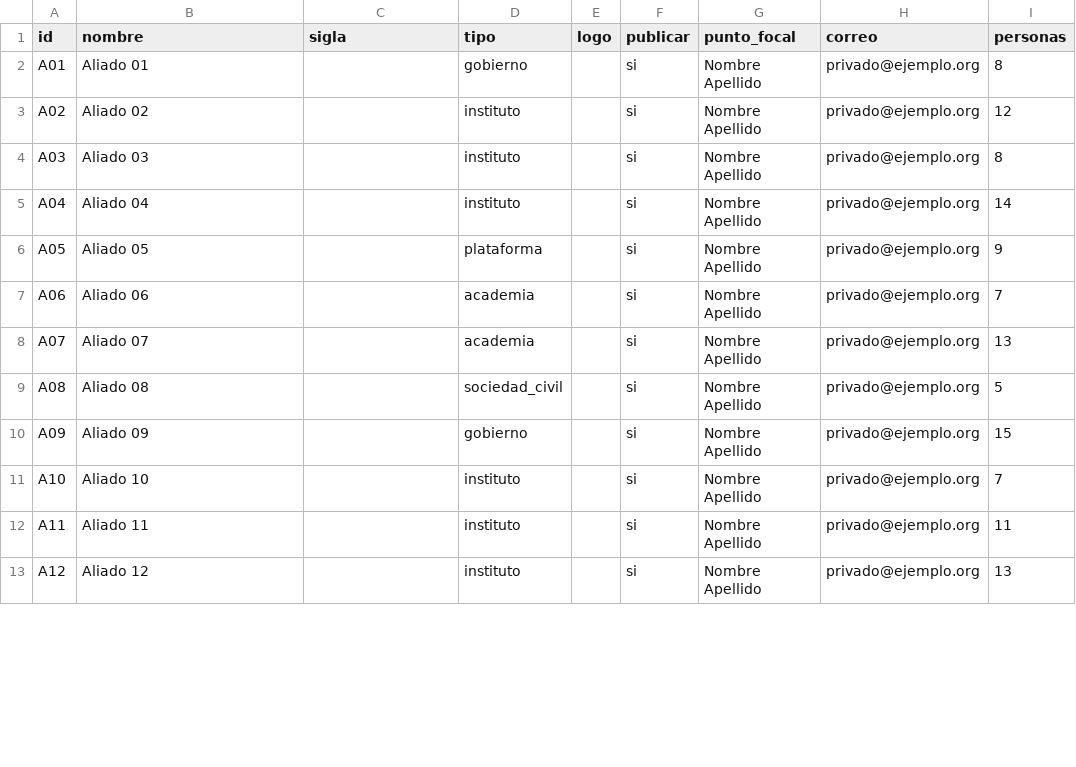
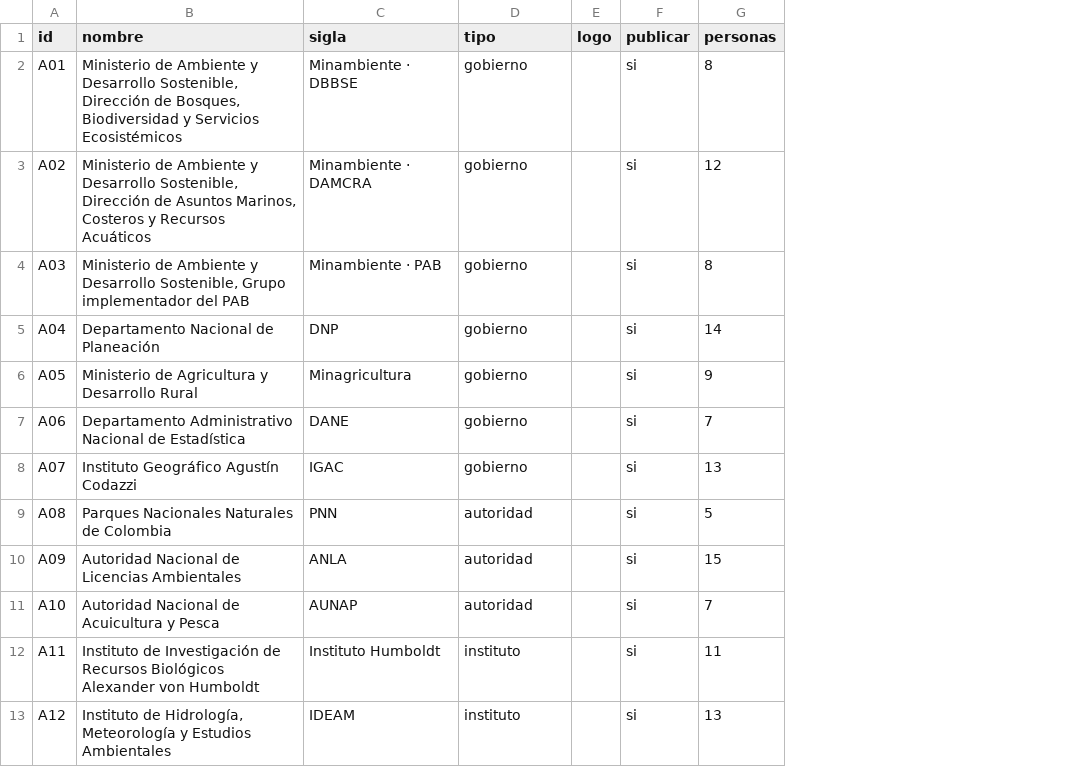
Before and after one commit to Angrypixels/sitio-rle, a CSV file: datos/ejemplo/aliados.csv, drawn as a sheet; only a part is shown; removed rows and columns are numbered as before the commit, all else as after; the diff covers the shown part only; the diff names each change by its address in the sheet, - before the commit and + after, or states it on an @@ line.

Commit message:
Actores de la matriz, íconos de Lucide y favicon
- Los datos de ejemplo usan los actores identificados y sus tipos, con un
  borrador de roles por indicador. Estados, plazos e hitos son ficticios.
- Nuevos tipos de aliado: autoridades ambientales y cooperación internacional.
- Las listas y novedades muestran la sigla del aliado.
- Íconos de los cinco roles tomados de Lucide.
- Favicon con RLe en recorte.

```diff
--- a/datos/ejemplo/aliados.csv
+++ b/datos/ejemplo/aliados.csv
-column G (punto_focal), rows 2-13: all Nombre Apellido
-column H (correo), rows 2-13: all privado@ejemplo.org
-B2 (nombre): Aliado 01
+B2 (nombre): Ministerio de Ambiente y Desarrollo Sostenible, Dirección de Bosques, Biodiversidad y Servicios Ecosistémicos
-C2 (sigla): (empty)
+C2 (sigla): Minambiente · DBBSE
-B3 (nombre): Aliado 02
+B3 (nombre): Ministerio de Ambiente y Desarrollo Sostenible, Dirección de Asuntos Marinos, Costeros y Recursos Acuáticos
-C3 (sigla): (empty)
+C3 (sigla): Minambiente · DAMCRA
-D3:D5 (tipo): instituto
+D3:D5 (tipo): gobierno
-B4 (nombre): Aliado 03
+B4 (nombre): Ministerio de Ambiente y Desarrollo Sostenible, Grupo implementador del PAB
-C4 (sigla): (empty)
+C4 (sigla): Minambiente · PAB
-B5 (nombre): Aliado 04
+B5 (nombre): Departamento Nacional de Planeación
-C5 (sigla): (empty)
+C5 (sigla): DNP
-B6 (nombre): Aliado 05
+B6 (nombre): Ministerio de Agricultura y Desarrollo Rural
-C6 (sigla): (empty)
+C6 (sigla): Minagricultura
-D6 (tipo): plataforma
+D6 (tipo): gobierno
-B7 (nombre): Aliado 06
+B7 (nombre): Departamento Administrativo Nacional de Estadística
-C7 (sigla): (empty)
+C7 (sigla): DANE
-D7:D8 (tipo): academia
+D7:D8 (tipo): gobierno
-B8 (nombre): Aliado 07
+B8 (nombre): Instituto Geográfico Agustín Codazzi
-C8 (sigla): (empty)
+C8 (sigla): IGAC
-B9 (nombre): Aliado 08
+B9 (nombre): Parques Nacionales Naturales de Colombia
-C9 (sigla): (empty)
+C9 (sigla): PNN
-D9 (tipo): sociedad_civil
+D9 (tipo): autoridad
-B10 (nombre): Aliado 09
+B10 (nombre): Autoridad Nacional de Licencias Ambientales
-C10 (sigla): (empty)
+C10 (sigla): ANLA
-D10 (tipo): gobierno
+D10 (tipo): autoridad
-B11 (nombre): Aliado 10
+B11 (nombre): Autoridad Nacional de Acuicultura y Pesca
-C11 (sigla): (empty)
+C11 (sigla): AUNAP
-D11 (tipo): instituto
+D11 (tipo): autoridad
-B12 (nombre): Aliado 11
+B12 (nombre): Instituto de Investigación de Recursos Biológicos Alexander von Humboldt
-C12 (sigla): (empty)
+C12 (sigla): Instituto Humboldt
-B13 (nombre): Aliado 12
+B13 (nombre): Instituto de Hidrología, Meteorología y Estudios Ambientales
-C13 (sigla): (empty)
+C13 (sigla): IDEAM
```
Also changed, not shown: 1 added row and 30 edited cells elsewhere in this file, datos/ejemplo/compromisos.csv, datos/ejemplo/hitos.csv, 10 other files.
